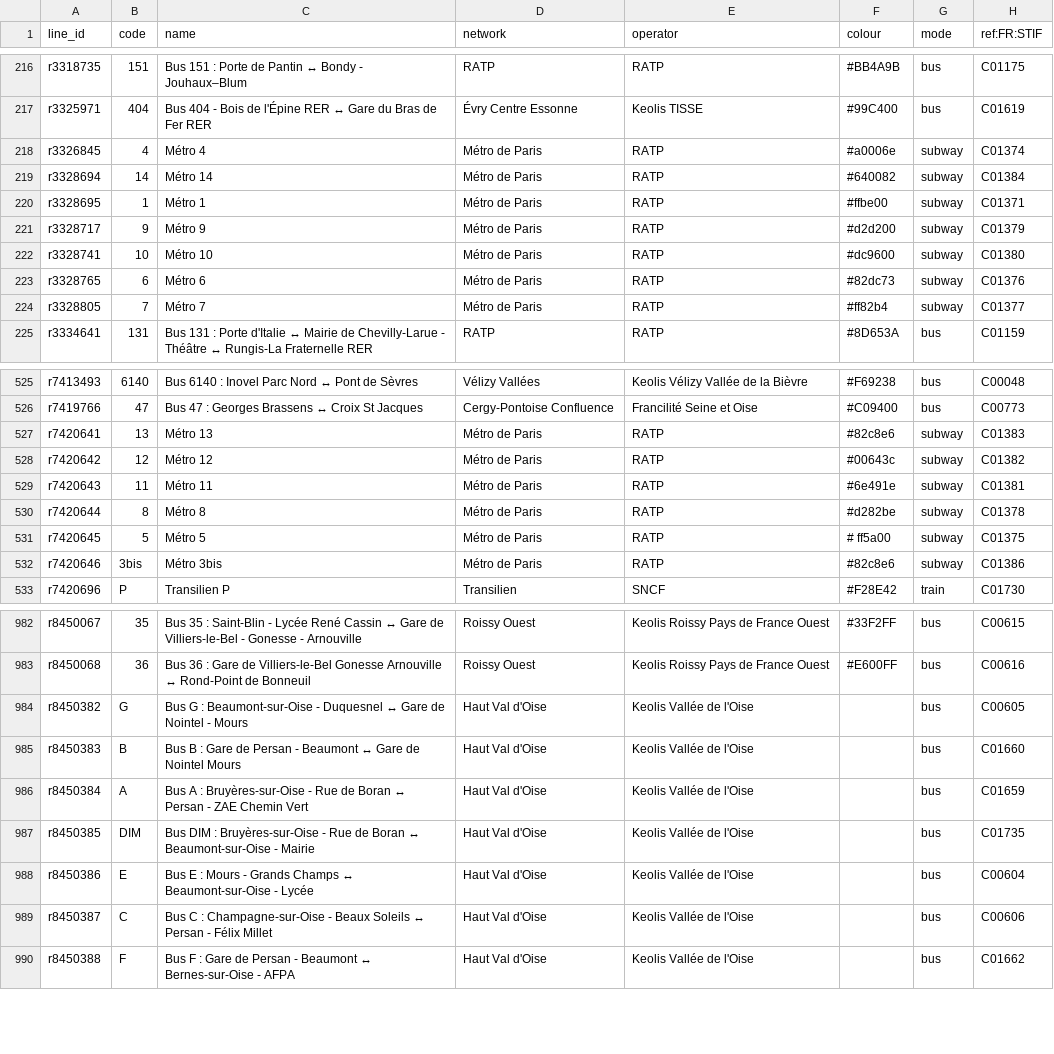
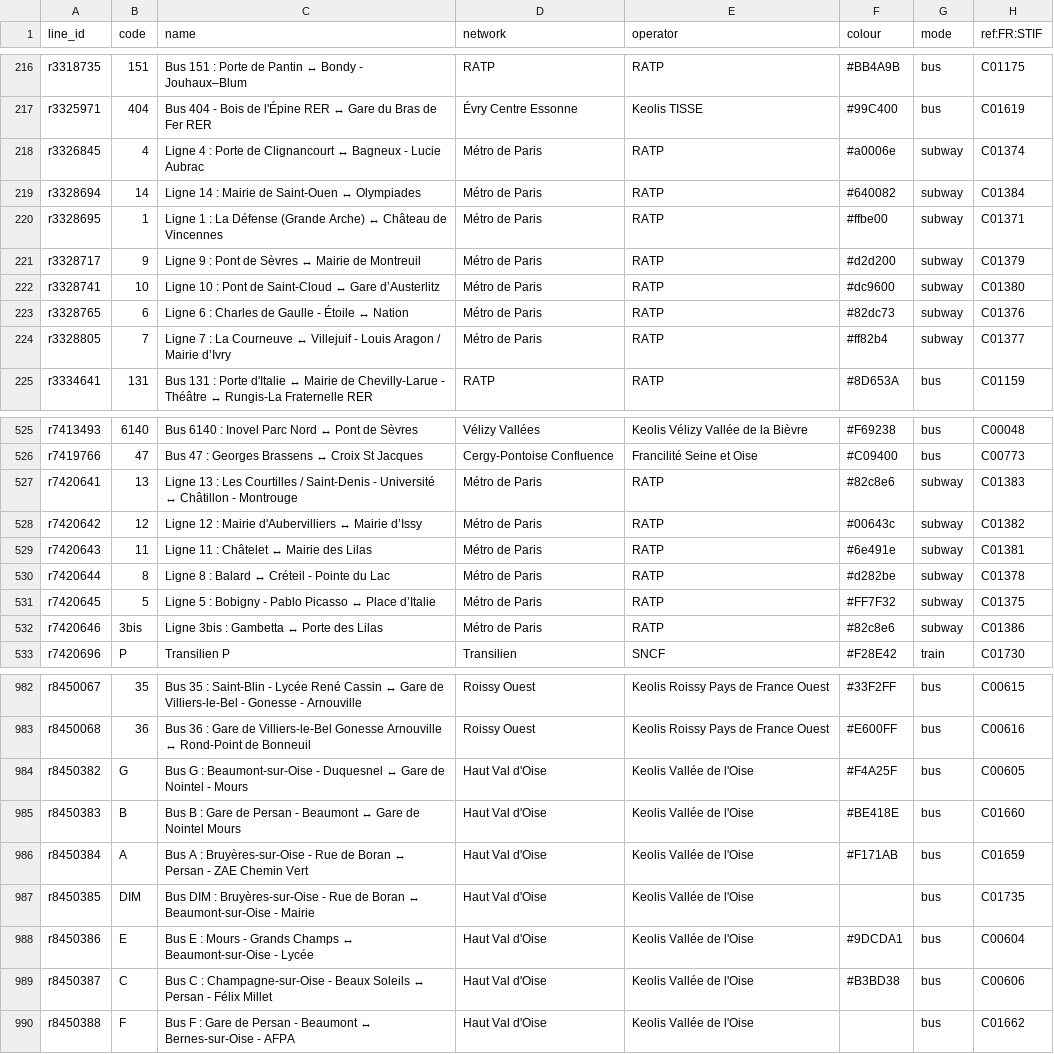
Before and after one commit to Jungle-Bus/ref-fr-STIF, a CSV file: data/lignes.csv, drawn as a sheet; only a part is shown, gaps mark what is left out; the diff covers the shown part only.

```diff
--- a/data/lignes.csv
+++ b/data/lignes.csv
@@ -217,9 +217,9 @@ r3318735,151,Bus 151 : Porte de Pantin ↔ Bondy - Jouhaux–Blum,RATP,RATP,#BB4
 r3325971,404,Bus 404 - Bois de l'Épine RER ↔ Gare du Bras de Fer RER,Évry Centre Essonne,Keolis TISSE,#99C400,bus,C01619
-r3326845,4,Métro 4,Métro de Paris,RATP,#a0006e,subway,C01374
-r3328694,14,Métro 14,Métro de Paris,RATP,#640082,subway,C01384
-r3328695,1,Métro 1,Métro de Paris,RATP,#ffbe00,subway,C01371
-r3328717,9,Métro 9,Métro de Paris,RATP,#d2d200,subway,C01379
-r3328741,10,Métro 10,Métro de Paris,RATP,#dc9600,subway,C01380
-r3328765,6,Métro 6,Métro de Paris,RATP,#82dc73,subway,C01376
-r3328805,7,Métro 7,Métro de Paris,RATP,#ff82b4,subway,C01377
+r3326845,4,Ligne 4 : Porte de Clignancourt ↔ Bagneux - Lucie Aubrac,Métro de Paris,RATP,#a0006e,subway,C01374
+r3328694,14,Ligne 14 : Mairie de Saint-Ouen ↔ Olympiades,Métro de Paris,RATP,#640082,subway,C01384
+r3328695,1,Ligne 1 : La Défense (Grande Arche) ↔ Château de Vincennes,Métro de Paris,RATP,#ffbe00,subway,C01371
+r3328717,9,Ligne 9 : Pont de Sèvres ↔ Mairie de Montreuil,Métro de Paris,RATP,#d2d200,subway,C01379
+r3328741,10,Ligne 10 : Pont de Saint-Cloud ↔ Gare d’Austerlitz,Métro de Paris,RATP,#dc9600,subway,C01380
+r3328765,6,Ligne 6 : Charles de Gaulle - Étoile ↔ Nation,Métro de Paris,RATP,#82dc73,subway,C01376
+r3328805,7,Ligne 7 :  La Courneuve ↔ Villejuif - Louis Aragon / Mairie d’Ivry,Métro de Paris,RATP,#ff82b4,subway,C01377
 r3334641,131,Bus 131 : Porte d'Italie ↔ Mairie de Chevilly-Larue - Théâtre ↔ Rungis-La Fraternelle RER,RATP,RATP,#8D653A,bus,C01159
@@ -526,8 +526,8 @@ r7413493,6140,Bus 6140 : Inovel Parc Nord ↔ Pont de Sèvres,Vélizy Vallées,K
 r7419766,47,Bus 47 : Georges Brassens ↔ Croix St Jacques,Cergy-Pontoise Confluence,Francilité Seine et Oise,#C09400,bus,C00773
-r7420641,13,Métro 13,Métro de Paris,RATP,#82c8e6,subway,C01383
-r7420642,12,Métro 12,Métro de Paris,RATP,#00643c,subway,C01382
-r7420643,11,Métro 11,Métro de Paris,RATP,#6e491e,subway,C01381
-r7420644,8,Métro 8,Métro de Paris,RATP,#d282be,subway,C01378
-r7420645,5,Métro 5,Métro de Paris,RATP,# ff5a00,subway,C01375
-r7420646,3bis,Métro 3bis,Métro de Paris,RATP,#82c8e6,subway,C01386
+r7420641,13,Ligne 13 : Les Courtilles / Saint-Denis - Université ↔ Châtillon - Montrouge,Métro de Paris,RATP,#82c8e6,subway,C01383
+r7420642,12,Ligne 12 : Mairie d'Aubervilliers ↔ Mairie d’Issy,Métro de Paris,RATP,#00643c,subway,C01382
+r7420643,11,Ligne 11 : Châtelet ↔ Mairie des Lilas,Métro de Paris,RATP,#6e491e,subway,C01381
+r7420644,8,Ligne 8 : Balard ↔ Créteil - Pointe du Lac,Métro de Paris,RATP,#d282be,subway,C01378
+r7420645,5,Ligne 5 : Bobigny - Pablo Picasso ↔ Place d’Italie,Métro de Paris,RATP,#FF7F32,subway,C01375
+r7420646,3bis,Ligne 3bis : Gambetta ↔ Porte des Lilas,Métro de Paris,RATP,#82c8e6,subway,C01386
 r7420696,P,Transilien P,Transilien,SNCF,#F28E42,train,C01730
@@ -983,8 +983,8 @@ r8450067,35,Bus 35 : Saint-Blin - Lycée René Cassin ↔ Gare de Villiers-le-Be
 r8450068,36,Bus 36 : Gare de Villiers-le-Bel Gonesse Arnouville ↔ Rond-Point de Bonneuil,Roissy Ouest,Keolis Roissy Pays de France Ouest,#E600FF,bus,C00616
-r8450382,G,Bus G : Beaumont-sur-Oise - Duquesnel ↔ Gare de Nointel - Mours,Haut Val d'Oise,Keolis Vallée de l'Oise,,bus,C00605
-r8450383,B,Bus B : Gare de Persan - Beaumont ↔ Gare de Nointel Mours,Haut Val d'Oise,Keolis Vallée de l'Oise,,bus,C01660
-r8450384,A,Bus A : Bruyères-sur-Oise - Rue de Boran ↔ Persan - ZAE Chemin Vert,Haut Val d'Oise,Keolis Vallée de l'Oise,,bus,C01659
+r8450382,G,Bus G : Beaumont-sur-Oise - Duquesnel ↔ Gare de Nointel - Mours,Haut Val d'Oise,Keolis Vallée de l'Oise,#F4A25F,bus,C00605
+r8450383,B,Bus B : Gare de Persan - Beaumont ↔ Gare de Nointel Mours,Haut Val d'Oise,Keolis Vallée de l'Oise,#BE418E,bus,C01660
+r8450384,A,Bus A : Bruyères-sur-Oise - Rue de Boran ↔ Persan - ZAE Chemin Vert,Haut Val d'Oise,Keolis Vallée de l'Oise,#F171AB,bus,C01659
 r8450385,DIM,Bus DIM : Bruyères-sur-Oise - Rue de Boran ↔ Beaumont-sur-Oise - Mairie,Haut Val d'Oise,Keolis Vallée de l'Oise,,bus,C01735
-r8450386,E,Bus E : Mours - Grands Champs ↔ Beaumont-sur-Oise - Lycée,Haut Val d'Oise,Keolis Vallée de l'Oise,,bus,C00604
-r8450387,C,Bus C : Champagne-sur-Oise - Beaux Soleils ↔ Persan - Félix Millet,Haut Val d'Oise,Keolis Vallée de l'Oise,,bus,C00606
+r8450386,E,Bus E : Mours - Grands Champs ↔ Beaumont-sur-Oise - Lycée,Haut Val d'Oise,Keolis Vallée de l'Oise,#9DCDA1,bus,C00604
+r8450387,C,Bus C : Champagne-sur-Oise - Beaux Soleils ↔ Persan - Félix Millet,Haut Val d'Oise,Keolis Vallée de l'Oise,#B3BD38,bus,C00606
 r8450388,F,Bus F : Gare de Persan - Beaumont ↔ Bernes-sur-Oise - AFPA,Haut Val d'Oise,Keolis Vallée de l'Oise,,bus,C01662
```
Also changed, not shown: 27 edited cells elsewhere in this file, data/idf_routes.csv, data/opendata_lines_referential.csv, 6 other files.
